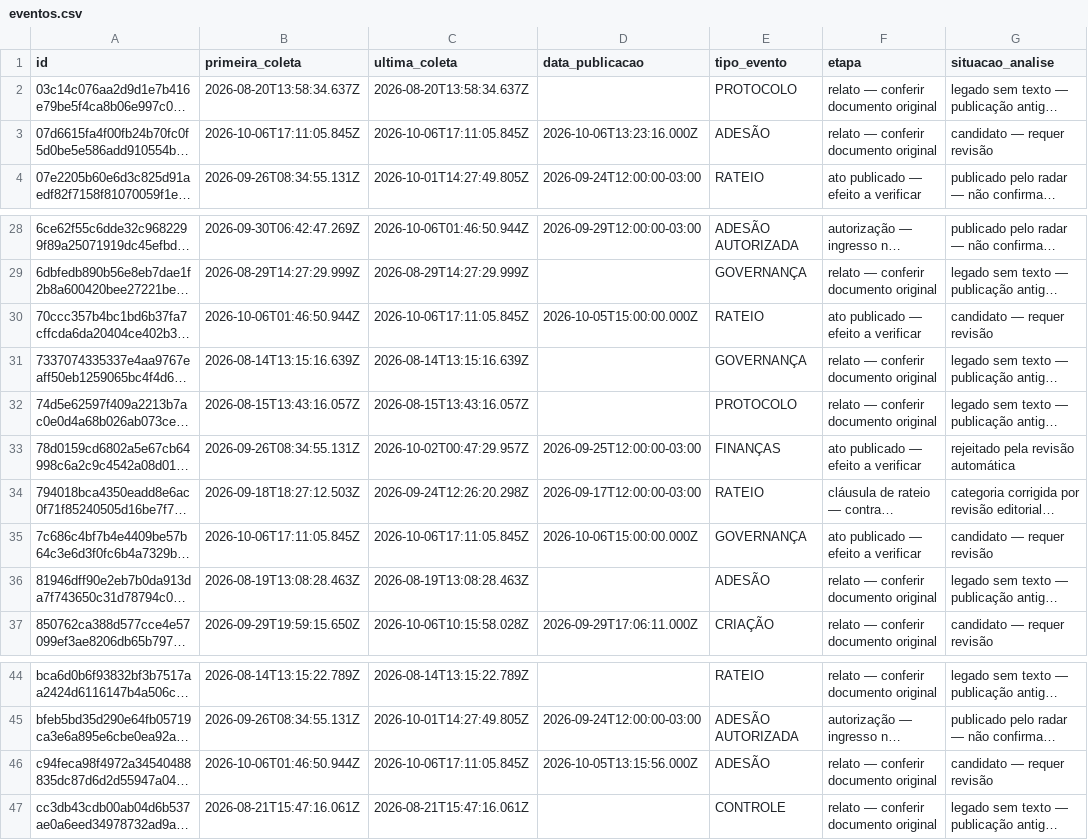
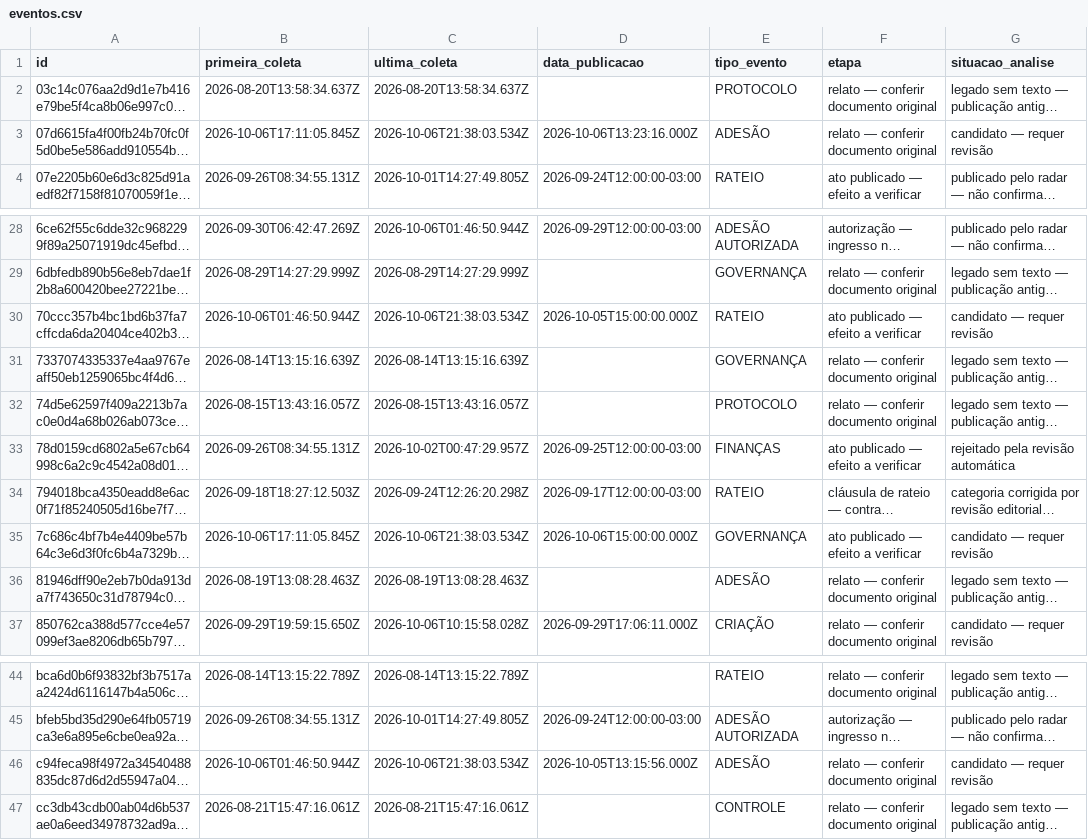
Before and after one commit to driano1221/radar-consorcios-whatsapp, a CSV file: data/catalogo/eventos.csv, drawn as a sheet; only a part is shown, gaps mark what is left out; long unchanged cells end in …; the diff names each change by its address in the sheet, - before the commit and + after, or states it on an @@ line.

```diff
--- a/data/catalogo/eventos.csv
+++ b/data/catalogo/eventos.csv
-C3 (ultima_coleta): 2026-10-06T17:11:05.845Z
+C3 (ultima_coleta): 2026-10-06T21:38:03.534Z
-C30 (ultima_coleta): 2026-10-06T17:11:05.845Z
+C30 (ultima_coleta): 2026-10-06T21:38:03.534Z
-C35 (ultima_coleta): 2026-10-06T17:11:05.845Z
+C35 (ultima_coleta): 2026-10-06T21:38:03.534Z
-C46 (ultima_coleta): 2026-10-06T17:11:05.845Z
+C46 (ultima_coleta): 2026-10-06T21:38:03.534Z
```
Also changed, not shown: 3 other files.
